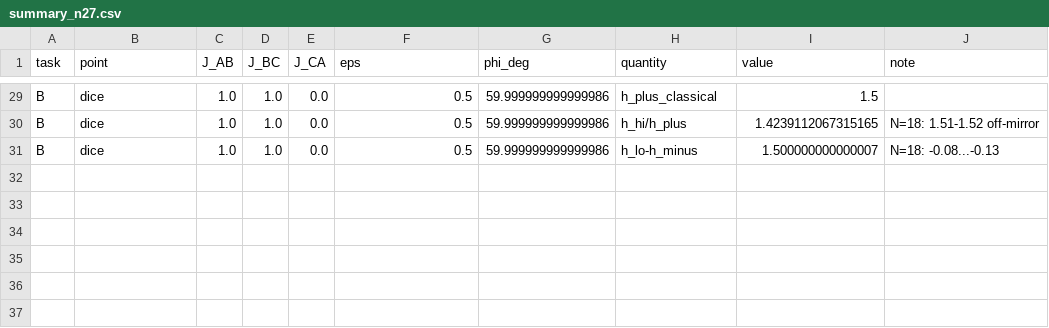
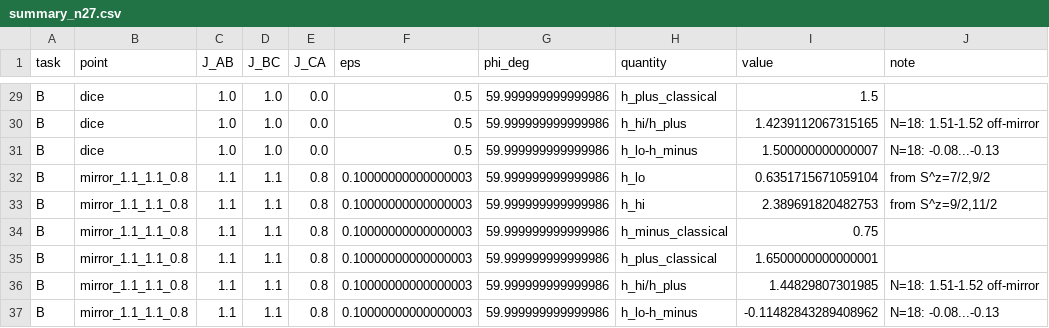
Before and after one commit to cywon-commits/stuffed-honeycomb-magnetism, a CSV file: data/field_dice/n27/summary_n27.csv, drawn as a sheet; only a part is shown, gaps mark what is left out; the diff names each change by its address in the sheet, - before the commit and + after, or states it on an @@ line.

```diff
--- a/data/field_dice/n27/summary_n27.csv
+++ b/data/field_dice/n27/summary_n27.csv
+row 32: B | mirror_1.1_1.1_0.8 | 1.1 | 1.1 | 0.8 | 0.10000000000000003 | 59.999999999999986 | h_lo | 0.6351715671059104 | from S^z=7/2,9/2
+row 33: B | mirror_1.1_1.1_0.8 | 1.1 | 1.1 | 0.8 | 0.10000000000000003 | 59.999999999999986 | h_hi | 2.389691820482753 | from S^z=9/2,11/2
+row 34: B | mirror_1.1_1.1_0.8 | 1.1 | 1.1 | 0.8 | 0.10000000000000003 | 59.999999999999986 | h_minus_classical | 0.75
+row 35: B | mirror_1.1_1.1_0.8 | 1.1 | 1.1 | 0.8 | 0.10000000000000003 | 59.999999999999986 | h_plus_classical | 1.6500000000000001
+row 36: B | mirror_1.1_1.1_0.8 | 1.1 | 1.1 | 0.8 | 0.10000000000000003 | 59.999999999999986 | h_hi/h_plus | 1.44829807301985 | N=18: 1.51-1.52 off-mirror
+row 37: B | mirror_1.1_1.1_0.8 | 1.1 | 1.1 | 0.8 | 0.10000000000000003 | 59.999999999999986 | h_lo-h_minus | -0.11482843289408962 | N=18: -0.08...-0.13
```
Also changed, not shown: data/field_dice/n27/task_B.csv.
